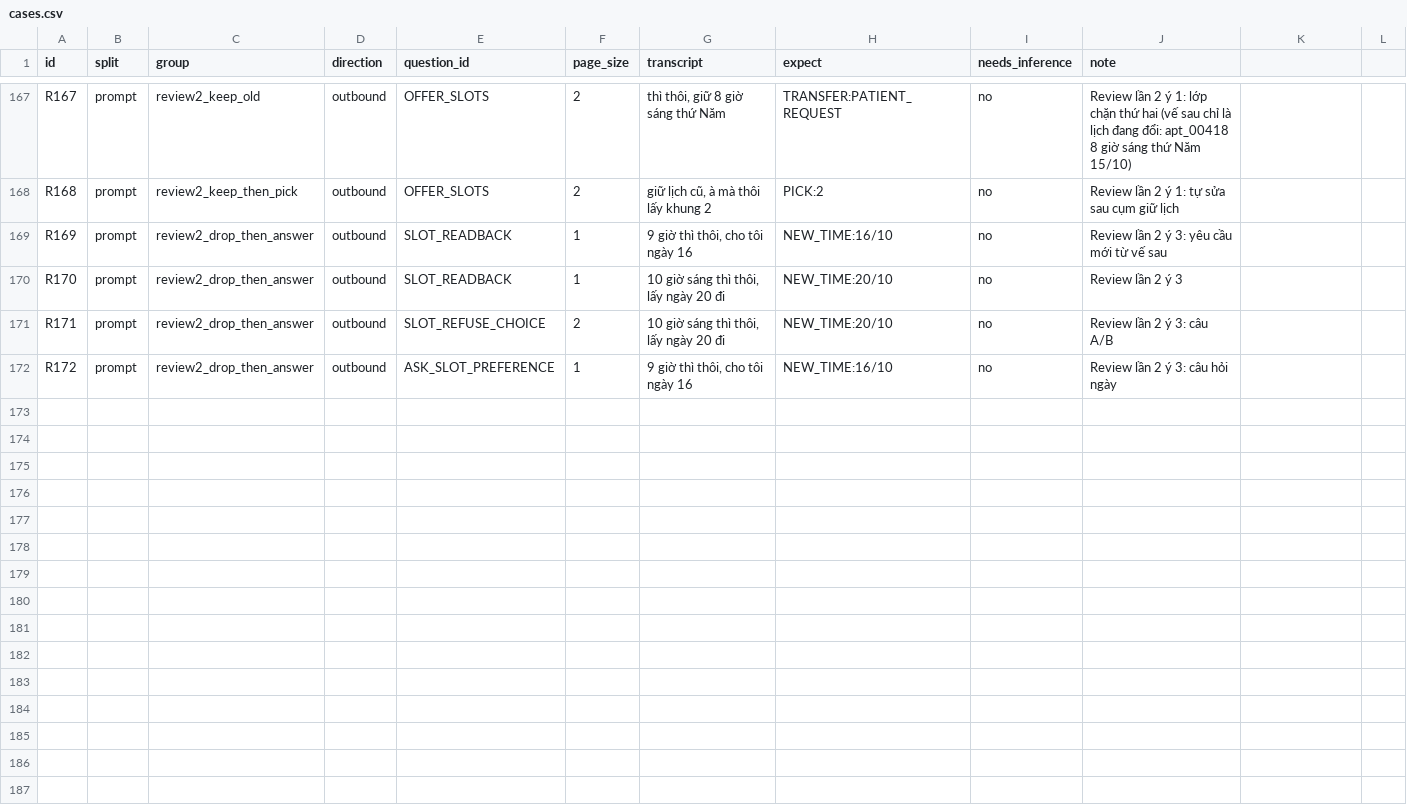
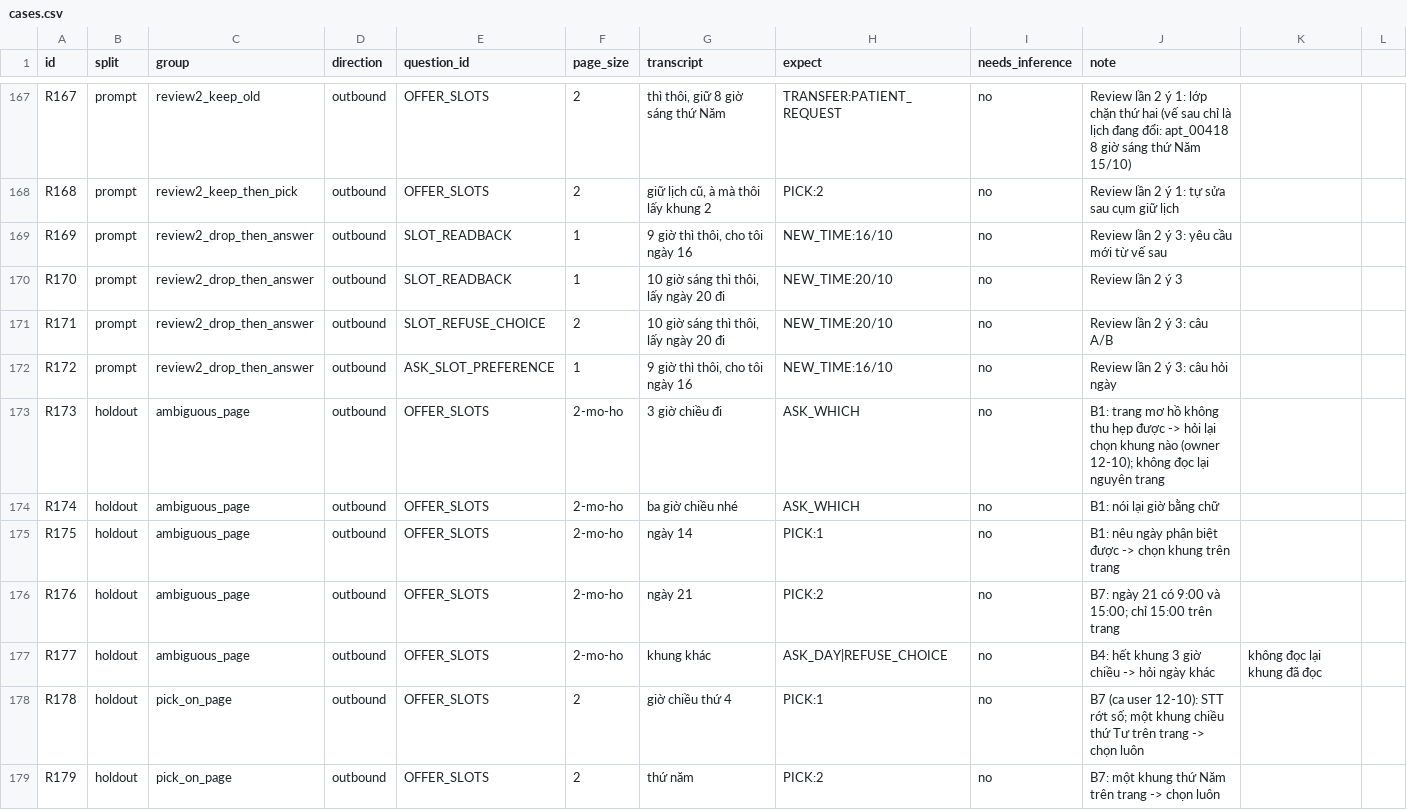
Before and after one commit to DuongXD-27/clinic-voice-agent, a CSV file: eval/reschedule/cases.csv, drawn as a sheet; only a part is shown, gaps mark what is left out; the diff covers the shown part only; the diff names each change by its address in the sheet, - before the commit and + after, or states it on an @@ line.

```diff
--- a/eval/reschedule/cases.csv
+++ b/eval/reschedule/cases.csv
+row 173: R173 | holdout | ambiguous_page | outbound | OFFER_SLOTS | 2-mo-ho | 3 giờ chiều đi | ASK_WHICH | no | B1: trang mơ hồ không thu hẹp được -> hỏi lại chọn khung nào (owner 12-10); không đọc lại nguyên trang
+row 174: R174 | holdout | ambiguous_page | outbound | OFFER_SLOTS | 2-mo-ho | ba giờ chiều nhé | ASK_WHICH | no | B1: nói lại giờ bằng chữ
+row 175: R175 | holdout | ambiguous_page | outbound | OFFER_SLOTS | 2-mo-ho | ngày 14 | PICK:1 | no | B1: nêu ngày phân biệt được -> chọn khung trên trang
+row 176: R176 | holdout | ambiguous_page | outbound | OFFER_SLOTS | 2-mo-ho | ngày 21 | PICK:2 | no | B7: ngày 21 có 9:00 và 15:00; chỉ 15:00 trên trang
+row 177: R177 | holdout | ambiguous_page | outbound | OFFER_SLOTS | 2-mo-ho | khung khác | ASK_DAY|REFUSE_CHOICE | no | B4: hết khung 3 giờ chiều -> hỏi ngày khác | không đọc lại khung đã đọc
+row 178: R178 | holdout | pick_on_page | outbound | OFFER_SLOTS | 2 | giờ chiều thứ 4 | PICK:1 | no | B7 (ca user 12-10): STT rớt số; một khung chiều thứ Tư trên trang -> chọn luôn
+row 179: R179 | holdout | pick_on_page | outbound | OFFER_SLOTS | 2 | thứ năm | PICK:2 | no | B7: một khung thứ Năm trên trang -> chọn luôn
```
Also changed, not shown: 7 added rows and 5 edited cells elsewhere in this file, 46 other files.
